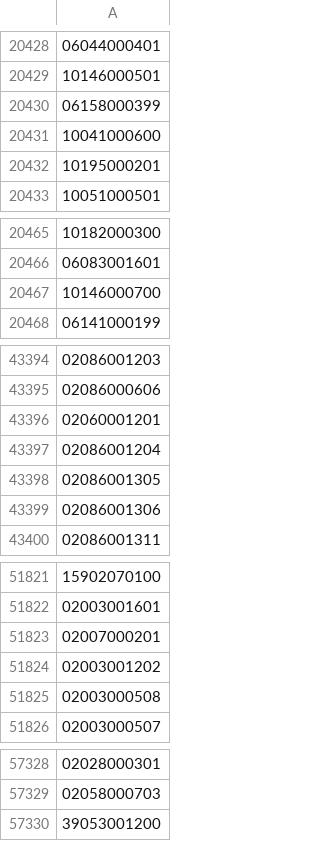
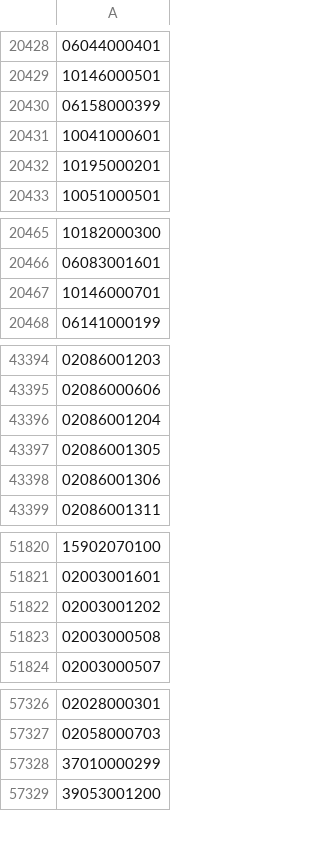
Before and after one commit to OSM-es/validador-ine, a CSV file: ES.csv, drawn as a sheet; only a part is shown, gaps mark what is left out; removed rows and columns are numbered as before the commit, all else as after; the diff names each change by its address in the sheet, - before the commit and + after, or states it on an @@ line.

```diff
--- a/ES.csv
+++ b/ES.csv
-A20431: 10041000600
+A20431: 10041000601
-A20467: 10146000700
+A20467: 10146000701
-row 43396: 02060001201
-row 51823: 02007000201
+row 57328: 37010000299
```
Also changed, not shown: 1 other file.
